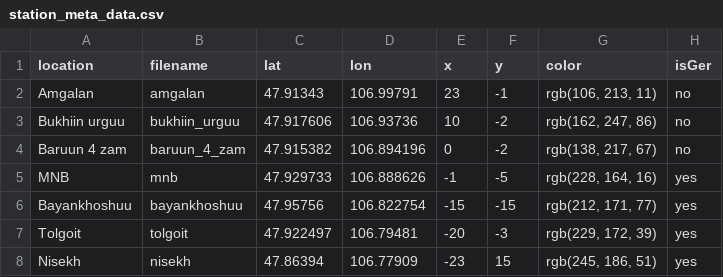
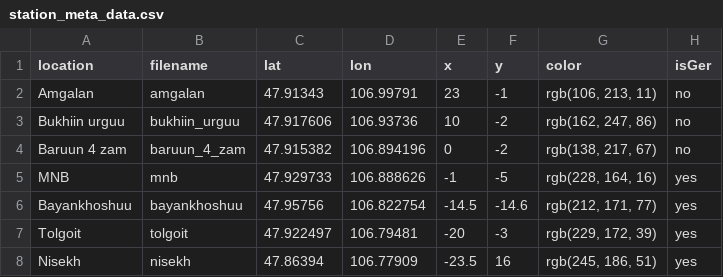
Before and after one commit to connorgmeehan/deco3100-info-vis-ulaanbaatar, a CSV file: src/public/station_meta_data.csv, drawn as a sheet.

```diff
--- a/src/public/station_meta_data.csv
+++ b/src/public/station_meta_data.csv
@@ -5,4 +5,4 @@ Baruun 4 zam,baruun_4_zam,47.915382,106.894196,0,-2,"rgb(138, 217, 67)",no
 MNB,mnb,47.929733,106.888626,-1,-5,"rgb(228, 164, 16)",yes
-Bayankhoshuu,bayankhoshuu,47.95756,106.822754,-15,-15,"rgb(212, 171, 77)",yes
+Bayankhoshuu,bayankhoshuu,47.95756,106.822754,-14.5,-14.6,"rgb(212, 171, 77)",yes
 Tolgoit,tolgoit,47.922497,106.79481,-20,-3,"rgb(229, 172, 39)",yes
-Nisekh,nisekh,47.86394,106.77909,-23,15,"rgb(245, 186, 51)",yes
+Nisekh,nisekh,47.86394,106.77909,-23.5,16,"rgb(245, 186, 51)",yes
```
Also changed, not shown: 5 other files.
